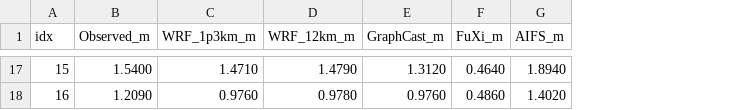
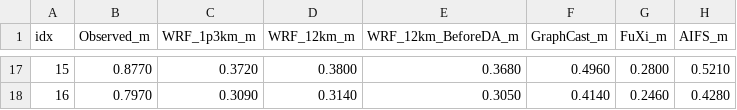
Before and after one commit to ihaseeburrehman/ai-nwp-lisflood-fp-coupling, a CSV file: data/processed/pgfplots/walferdange_merged.csv, drawn as a sheet; only a part is shown, gaps mark what is left out; addresses are those after the commit; the diff covers the shown part only; the diff names each change by its address in the sheet, - before the commit and + after, or states it on an @@ line.

```diff
--- a/data/processed/pgfplots/walferdange_merged.csv
+++ b/data/processed/pgfplots/walferdange_merged.csv
+column E (WRF_12km_BeforeDA_m), rows 17-18: 0.3680 | 0.3050
-B17 (Observed_m): 1.5400
+B17 (Observed_m): 0.8770
-C17 (WRF_1p3km_m): 1.4710
+C17 (WRF_1p3km_m): 0.3720
-D17 (WRF_12km_m): 1.4790
+D17 (WRF_12km_m): 0.3800
-F17 (GraphCast_m): 1.3120
+F17 (GraphCast_m): 0.4960
-G17 (FuXi_m): 0.4640
+G17 (FuXi_m): 0.2800
-H17 (AIFS_m): 1.8940
+H17 (AIFS_m): 0.5210
-B18 (Observed_m): 1.2090
+B18 (Observed_m): 0.7970
-C18 (WRF_1p3km_m): 0.9760
+C18 (WRF_1p3km_m): 0.3090
-D18 (WRF_12km_m): 0.9780
+D18 (WRF_12km_m): 0.3140
-F18 (GraphCast_m): 0.9760
+F18 (GraphCast_m): 0.4140
-G18 (FuXi_m): 0.4860
+G18 (FuXi_m): 0.2460
-H18 (AIFS_m): 1.4020
+H18 (AIFS_m): 0.4280
```
Also changed, not shown: 87 edited cells elsewhere in this file, data/processed/pgfplots/averaged_metrics.csv, data/processed/pgfplots/hesperange_merged.csv, 47 other files.
